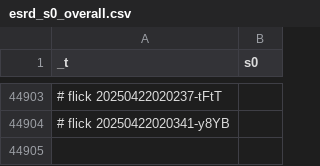
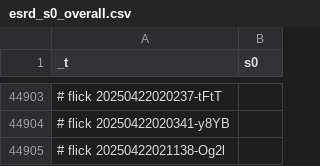
Before and after one commit to abikesa/genealogy, a CSV file: kitabo/ensi/ukubona/donorcase/test3/assets/csv/esrd_s0_overall.csv, drawn as a sheet; only a part is shown, gaps mark what is left out.

Commit message:
kitabo/ensi/ukubona/donorcase/test3/assets/csv/esrd_s0_overall.csv

```diff
--- a/kitabo/ensi/ukubona/donorcase/test3/assets/csv/esrd_s0_overall.csv
+++ b/kitabo/ensi/ukubona/donorcase/test3/assets/csv/esrd_s0_overall.csv
@@ -44904 +44904,2 @@ _t,s0
 # flick 20250422020341-y8YB
+# flick 20250422021138-Og2l
```
